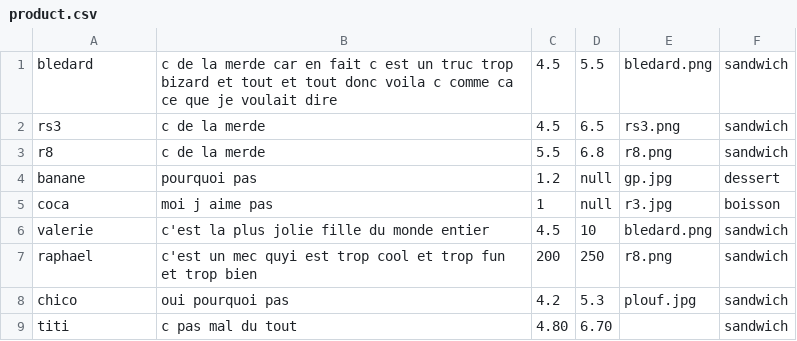
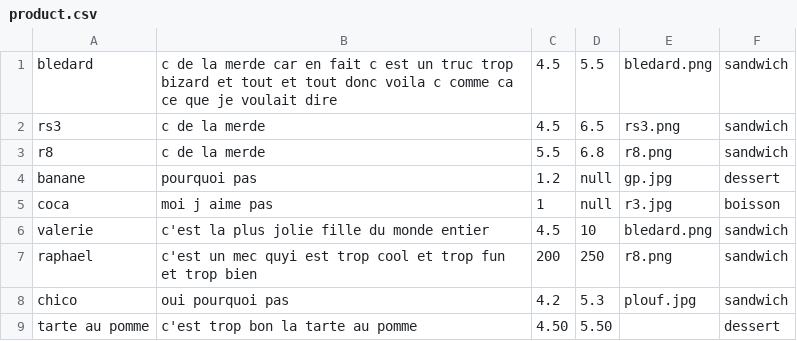
Before and after one commit to julien94/ChickenChico, a CSV file: support/product.csv, drawn as a sheet.

Commit message:
upd productcsv

```diff
--- a/support/product.csv
+++ b/support/product.csv
@@ -8,2 +8,2 @@ raphael; c'est un mec quyi est trop cool et trop fun et trop bien;200;250;r8.png
 chico; oui  pourquoi  pas ;4.2;5.3;plouf.jpg;sandwich
-titi; c  pas  mal  du  tout ;4.80;6.70;;sandwich
+tarte au pomme;c'est trop bon la tarte au pomme;4.50;5.50;;dessert
```
Also changed, not shown: 6 other files.
